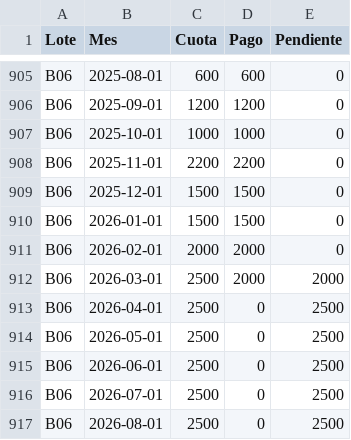
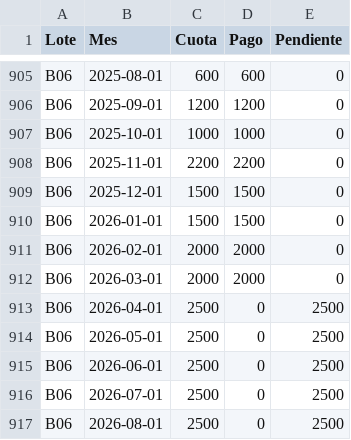
Before and after one commit to aguilaredu/san-roberto-website, a CSV file: estado/payments.csv, drawn as a sheet; only a part is shown, gaps mark what is left out.

Commit message:
Corrections

```diff
--- a/estado/payments.csv
+++ b/estado/payments.csv
@@ -911,3 +911,3 @@ B06,2026-01-01,1500,1500,0
 B06,2026-02-01,2000,2000,0
-B06,2026-03-01,2500,2000,2000
+B06,2026-03-01,2000,2000,0
 B06,2026-04-01,2500,0,2500
```
